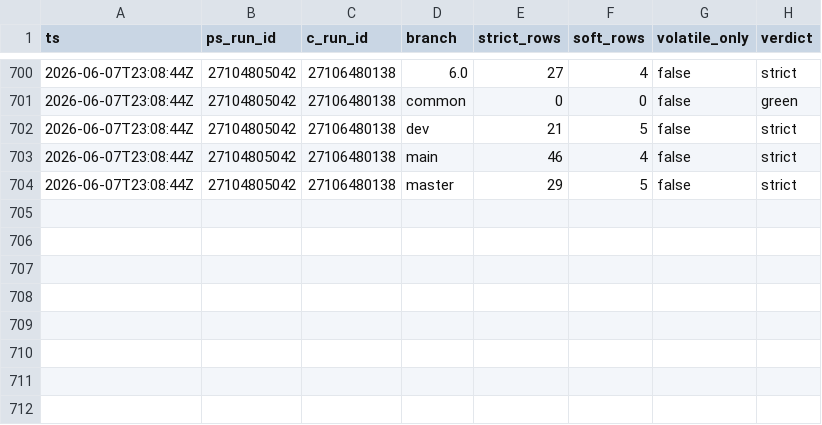
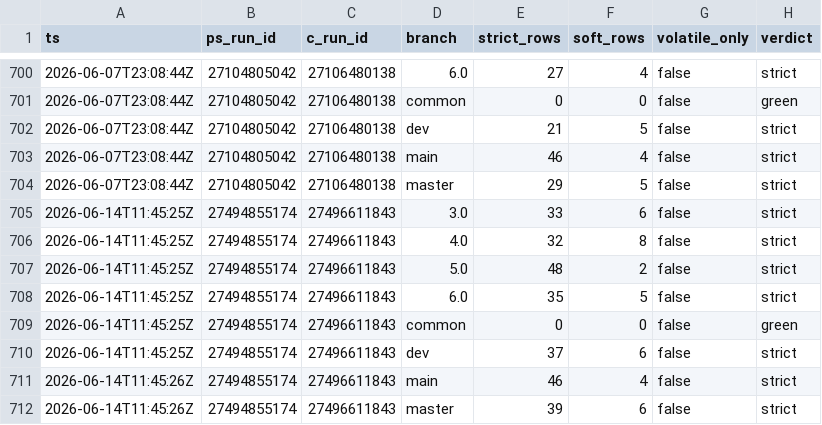
Before and after one commit to dcasota/photonos-scripts, a TSV file: photonos-package-report/photonos-package-report/tools/parity-journal.tsv, drawn as a sheet; only a part is shown, gaps mark what is left out; the diff names each change by its address in the sheet, - before the commit and + after, or states it on an @@ line.

```diff
--- a/photonos-package-report/photonos-package-report/tools/parity-journal.tsv
+++ b/photonos-package-report/photonos-package-report/tools/parity-journal.tsv
+row 705: 2026-06-14T11:45:25Z | 27494855174 | 27496611843 | 3.0 | 33 | 6 | false | strict
+row 706: 2026-06-14T11:45:25Z | 27494855174 | 27496611843 | 4.0 | 32 | 8 | false | strict
+row 707: 2026-06-14T11:45:25Z | 27494855174 | 27496611843 | 5.0 | 48 | 2 | false | strict
+row 708: 2026-06-14T11:45:25Z | 27494855174 | 27496611843 | 6.0 | 35 | 5 | false | strict
+row 709: 2026-06-14T11:45:25Z | 27494855174 | 27496611843 | common | 0 | 0 | false | green
+row 710: 2026-06-14T11:45:25Z | 27494855174 | 27496611843 | dev | 37 | 6 | false | strict
+row 711: 2026-06-14T11:45:26Z | 27494855174 | 27496611843 | main | 46 | 4 | false | strict
+row 712: 2026-06-14T11:45:26Z | 27494855174 | 27496611843 | master | 39 | 6 | false | strict
```
